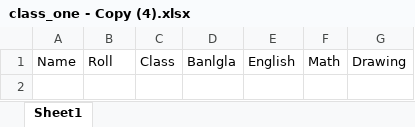
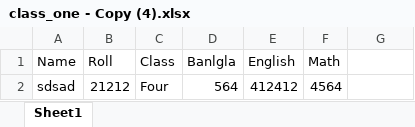
Before and after one commit to Dip-to/School-Management-Software, an Excel workbook: src/main/resources/com/example/school_management/result_excel/class_one - Copy (4).xlsx, sheet Sheet1, drawn as a sheet; values as stored, in another font and other column widths than the file's, no borders; the diff names each change by its address in the sheet, - before the commit and + after, or states it on an @@ line.

Commit message:
work on result

```diff
--- a/src/main/resources/com/example/school_management/result_excel/class_one - Copy (4).xlsx (sheet Sheet1)
+++ b/src/main/resources/com/example/school_management/result_excel/class_one - Copy (4).xlsx (sheet Sheet1)
-G1: Drawing
+G1: (empty)
+row 2: sdsad | 21212 | Four | 564 | 412412 | 4564
```
Also changed, not shown: src/main/resources/com/example/school_management/result_excel/class_one - Copy (3).xlsx, src/main/resources/com/example/school_management/result_excel/class_one - Copy (5).xlsx, 7 other files.
